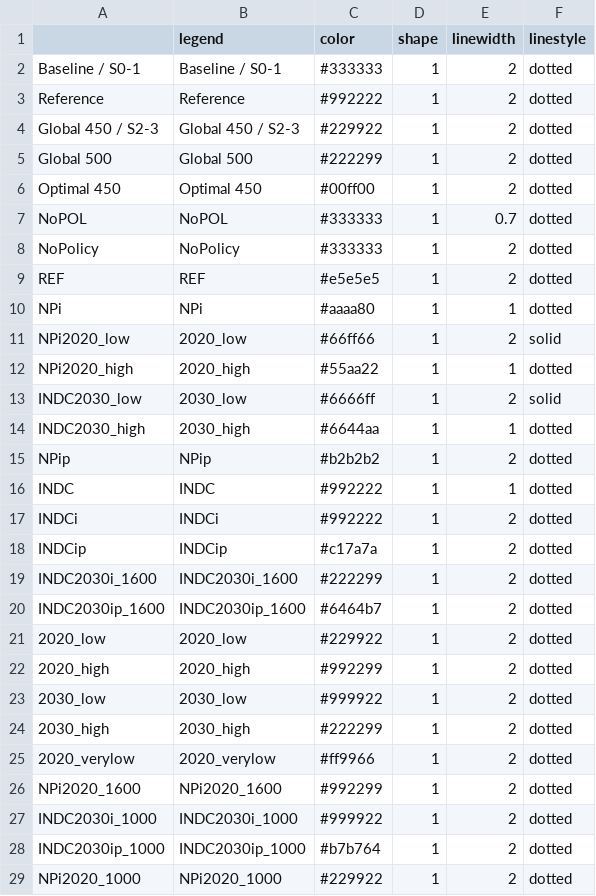
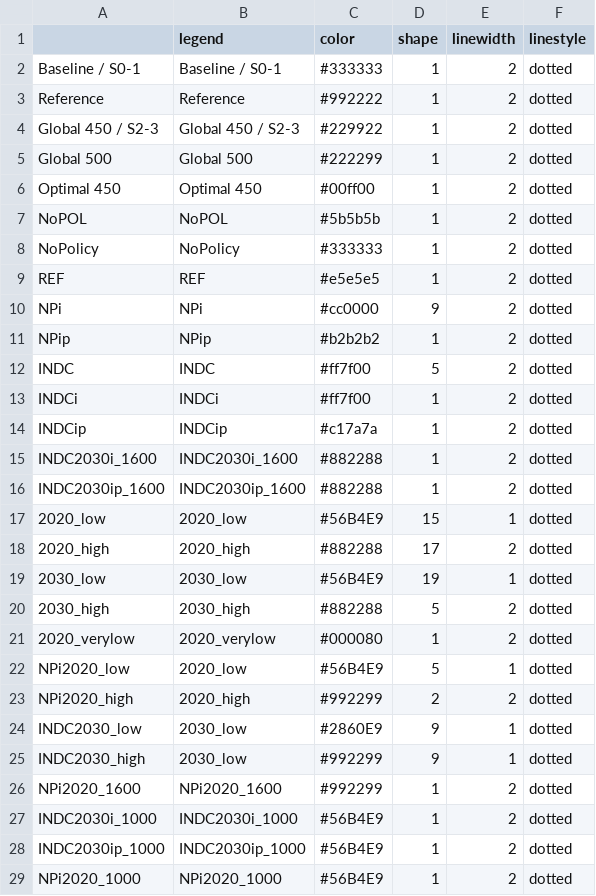
Before and after one commit to CD-LINKS/factsheet, a CSV file: src/settings/plotstyles.csv, drawn as a sheet; only a part is shown; the diff covers the shown part only.

```diff
--- a/src/settings/plotstyles.csv
+++ b/src/settings/plotstyles.csv
@@ -6,24 +6,24 @@ Global 500;Global 500;#222299;1;2;dotted
 Optimal 450;Optimal 450;#00ff00;1;2;dotted
-NoPOL;NoPOL;#333333;1;0.7;dotted
+NoPOL;NoPOL;#5b5b5b;1;2;dotted
 NoPolicy;NoPolicy;#333333;1;2;dotted
 REF;REF;#e5e5e5;1;2;dotted
-NPi;NPi;#aaaa80;1;1;dotted
-NPi2020_low;2020_low;#66ff66;1;2;solid
-NPi2020_high;2020_high;#55aa22;1;1;dotted
-INDC2030_low;2030_low;#6666ff;1;2;solid
-INDC2030_high;2030_high;#6644aa;1;1;dotted
+NPi;NPi;#cc0000;9;2;dotted
 NPip;NPip;#b2b2b2;1;2;dotted
-INDC;INDC;#992222;1;1;dotted
-INDCi;INDCi;#992222;1;2;dotted
+INDC;INDC;#ff7f00;5;2;dotted
+INDCi;INDCi;#ff7f00;1;2;dotted
 INDCip;INDCip;#c17a7a;1;2;dotted
-INDC2030i_1600;INDC2030i_1600;#222299;1;2;dotted
-INDC2030ip_1600;INDC2030ip_1600;#6464b7;1;2;dotted
-2020_low;2020_low;#229922;1;2;dotted
-2020_high;2020_high;#992299;1;2;dotted
-2030_low;2030_low;#999922;1;2;dotted
-2030_high;2030_high;#222299;1;2;dotted
-2020_verylow;2020_verylow;#ff9966;1;2;dotted
+INDC2030i_1600;INDC2030i_1600;#882288;1;2;dotted
+INDC2030ip_1600;INDC2030ip_1600;#882288;1;2;dotted
+2020_low;2020_low;#56B4E9;15;1;dotted
+2020_high;2020_high;#882288;17;2;dotted
+2030_low;2030_low;#56B4E9;19;1;dotted
+2030_high;2030_high;#882288;5;2;dotted
+2020_verylow;2020_verylow;#000080;1;2;dotted
+NPi2020_low;2020_low;#56B4E9;5;1;dotted
+NPi2020_high;2020_high;#992299;2;2;dotted
+INDC2030_low;2030_low;#2860E9;9;1;dotted
+INDC2030_high;2030_low;#992299;9;1;dotted
 NPi2020_1600;NPi2020_1600;#992299;1;2;dotted
-INDC2030i_1000;INDC2030i_1000;#999922;1;2;dotted
-INDC2030ip_1000;INDC2030ip_1000;#b7b764;1;2;dotted
-NPi2020_1000;NPi2020_1000;#229922;1;2;dotted
+INDC2030i_1000;INDC2030i_1000;#56B4E9;1;2;dotted
+INDC2030ip_1000;INDC2030ip_1000;#56B4E9;1;2;dotted
+NPi2020_1000;NPi2020_1000;#56B4E9;1;2;dotted
```
Also changed, not shown: 7 added rows, 4 removed rows and 33 edited cells elsewhere in this file, src/settings/variables_xCut.csv, 11 other files.
